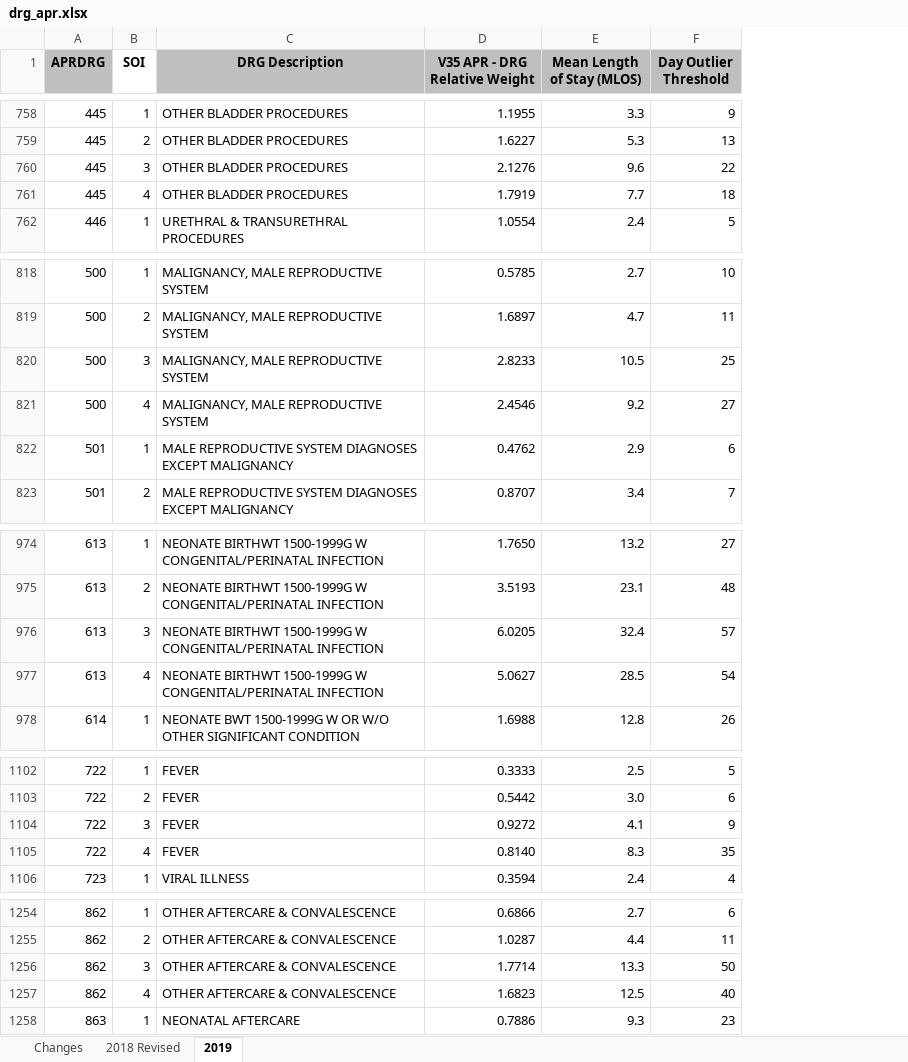
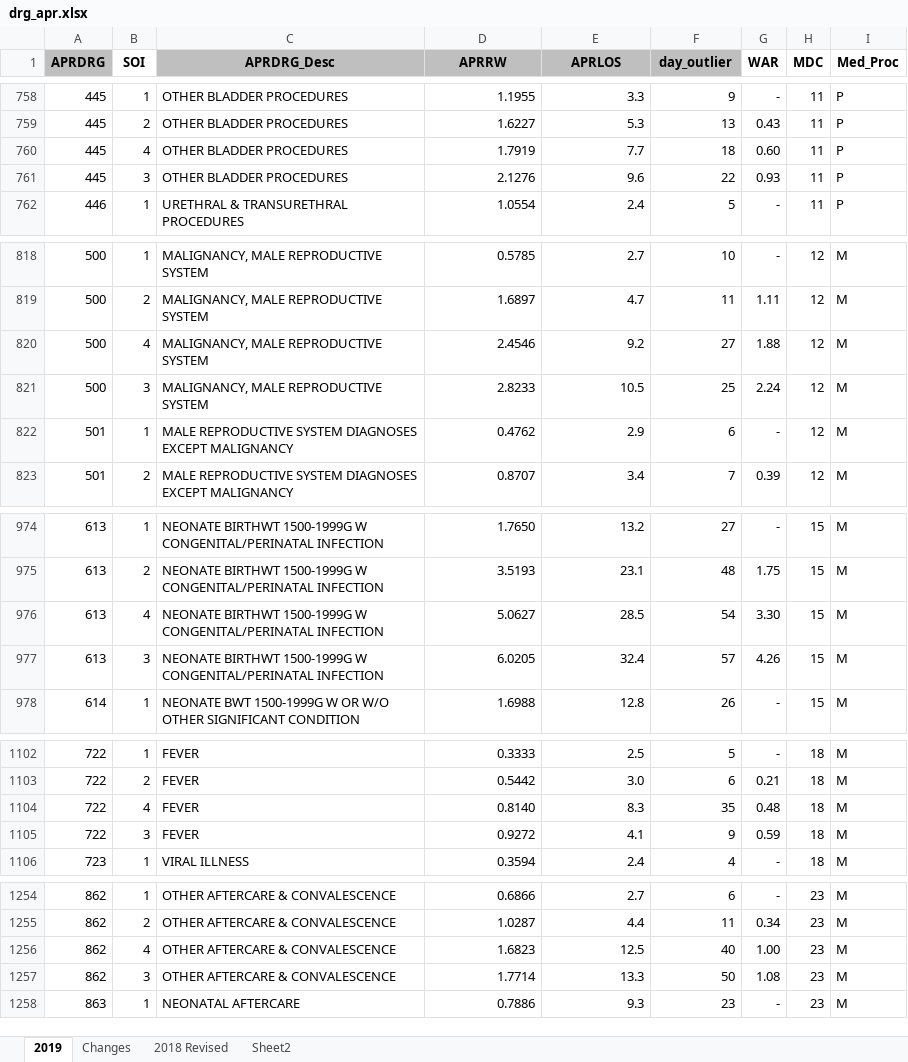
Before and after one commit to flanagancd68/360_reports, an Excel workbook: data/external/drg_apr.xlsx, sheet 2019, drawn as a sheet; only a part is shown, gaps mark what is left out; values as stored, in another font and other column widths than the file's, no borders; the diff covers the shown part only; the diff names each change by its address in the sheet, - before the commit and + after, or states it on an @@ line.

```diff
--- a/data/external/drg_apr.xlsx (sheet 2019)
+++ b/data/external/drg_apr.xlsx (sheet 2019)
+sheet tab: Sheet2
@@ sheet tab order changed: 2019 | Changes | 2018 Revised | Sheet2 @@
+column G (WAR), rows 758-759: - | 0.43; rows 761-762: 0.93 | -; rows 818-819: - | 1.11; rows 821-823: 2.24 | - | 0.39; rows 974-975: - | 1.75; rows 977-978: 4.26 | -; rows 1102-1103: - | 0.21; rows 1105-1106: 0.59 | -; rows 1254-1255: - | 0.34; rows 1257-1258: 1.08 | -
+column H (MDC), rows 758-759: 11 | 11; rows 761-762: 11 | 11; rows 818-819: 12 | 12; rows 821-823: all 12; rows 974-975: 15 | 15; rows 977-978: 15 | 15; rows 1102-1103: 18 | 18; rows 1105-1106: 18 | 18; rows 1254-1255: 23 | 23; rows 1257-1258: 23 | 23
+column I (Med_Proc), rows 758-759: P | P; rows 761-762: P | P; rows 818-819: M | M; rows 821-823: all M; rows 974-975: M | M; rows 977-978: M | M; rows 1102-1103: M | M; rows 1105-1106: M | M; rows 1254-1255: M | M; rows 1257-1258: M | M
-C1: DRG Description
+C1: APRDRG_Desc
-D1: V35 APR - DRG Relative Weight
+D1: APRRW
-E1: Mean Length of Stay (MLOS)
+E1: APRLOS
-F1: Day Outlier Threshold
+F1: day_outlier
@@ row 761 moved to row 760: 445 @@
@@ row 821 moved to row 820: 500 @@
@@ row 977 moved to row 976: 613 @@
@@ row 1105 moved to row 1104: 722 @@
@@ row 1257 moved to row 1256: 862 @@
```
Also changed, not shown: 2 moved rows and 4 edited cells elsewhere in this sheet, data/external/drg_ms.xlsx, 4 other files.
